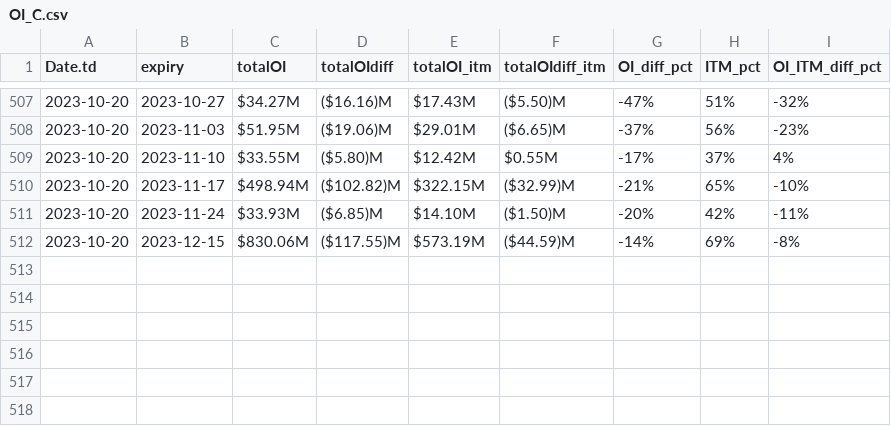
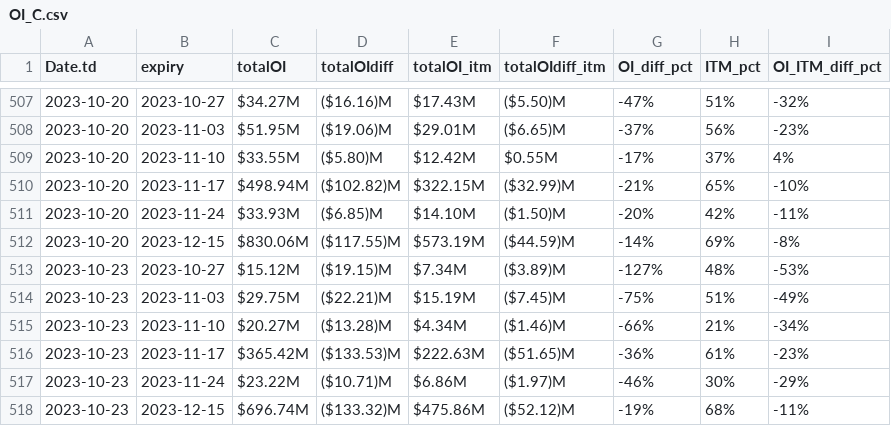
Before and after one commit to rahul-c1/plotIV, a CSV file: OI_C.csv, drawn as a sheet; only a part is shown, gaps mark what is left out; the diff names each change by its address in the sheet, - before the commit and + after, or states it on an @@ line.

```diff
--- a/OI_C.csv
+++ b/OI_C.csv
+row 513: 2023-10-23 | 2023-10-27 | $15.12M | ($19.15)M | $7.34M | ($3.89)M | -127% | 48% | -53%
+row 514: 2023-10-23 | 2023-11-03 | $29.75M | ($22.21)M | $15.19M | ($7.45)M | -75% | 51% | -49%
+row 515: 2023-10-23 | 2023-11-10 | $20.27M | ($13.28)M | $4.34M | ($1.46)M | -66% | 21% | -34%
+row 516: 2023-10-23 | 2023-11-17 | $365.42M | ($133.53)M | $222.63M | ($51.65)M | -36% | 61% | -23%
+row 517: 2023-10-23 | 2023-11-24 | $23.22M | ($10.71)M | $6.86M | ($1.97)M | -46% | 30% | -29%
+row 518: 2023-10-23 | 2023-12-15 | $696.74M | ($133.32)M | $475.86M | ($52.12)M | -19% | 68% | -11%
```
Also changed, not shown: OI_P.csv, 4 other files.
